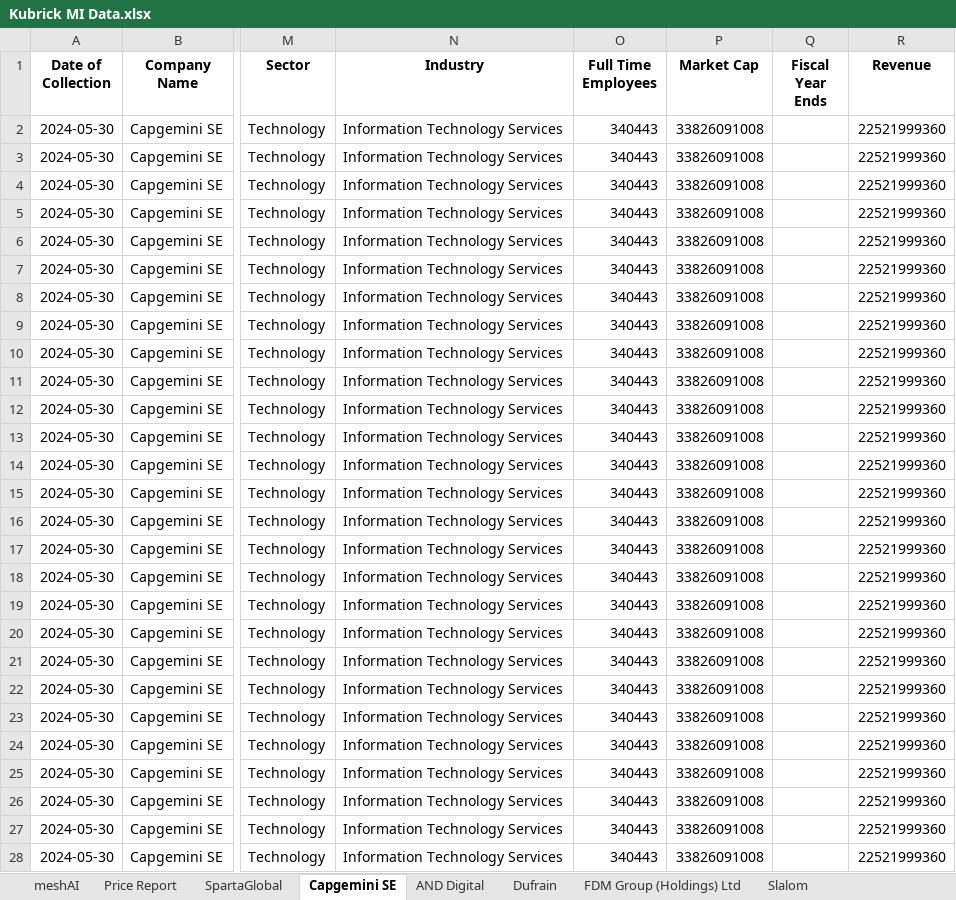
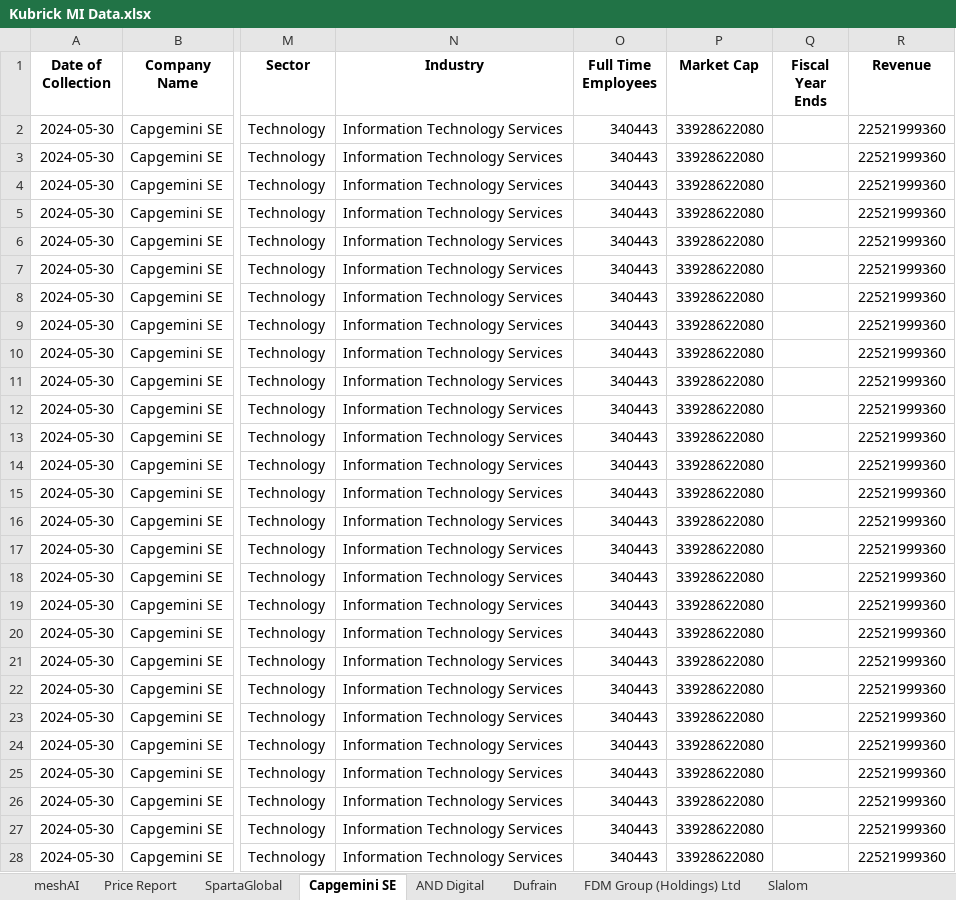
Before and after one commit to nimantha2233/market-intelligence-kubrick, an Excel workbook: Kubrick MI Data.xlsx, sheet Capgemini SE, drawn as a sheet; only a part is shown, gaps mark what is left out; values as stored, in another font and other column widths than the file's, no borders; the diff covers the shown part only; the diff names each change by its address in the sheet, - before the commit and + after, or states it on an @@ line.

```diff
--- a/Kubrick MI Data.xlsx (sheet Capgemini SE)
+++ b/Kubrick MI Data.xlsx (sheet Capgemini SE)
-P2:P28 (Market Cap): 33826091008
+P2:P28 (Market Cap): 33928622080
```
Also changed, not shown: 89 edited cells elsewhere in this sheet, sheet Infosys Limited, sheet IQVIA Holdings Inc, sheet Cognizant Technology Solutions Corporation, sheet Cambridge Consultants Limited, sheet Kubrick Group Limited, sheet BetterGov, 4 more sheets, 7 other files.
